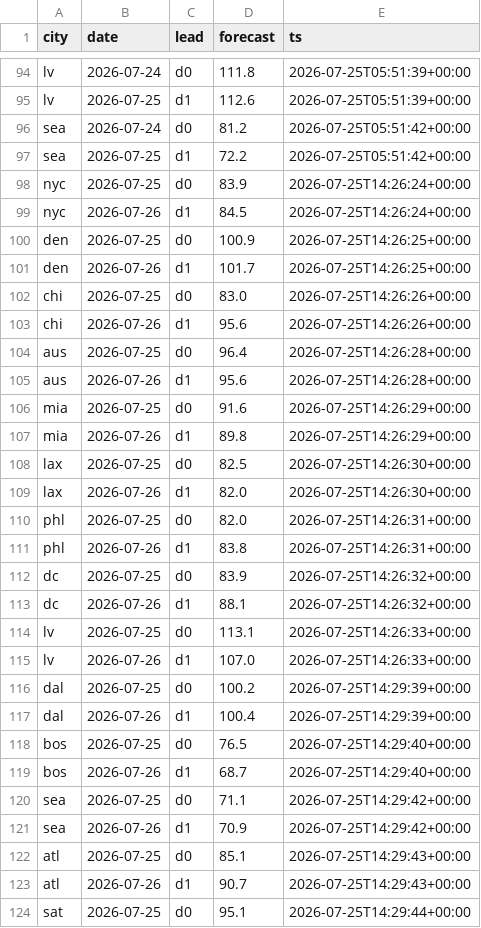
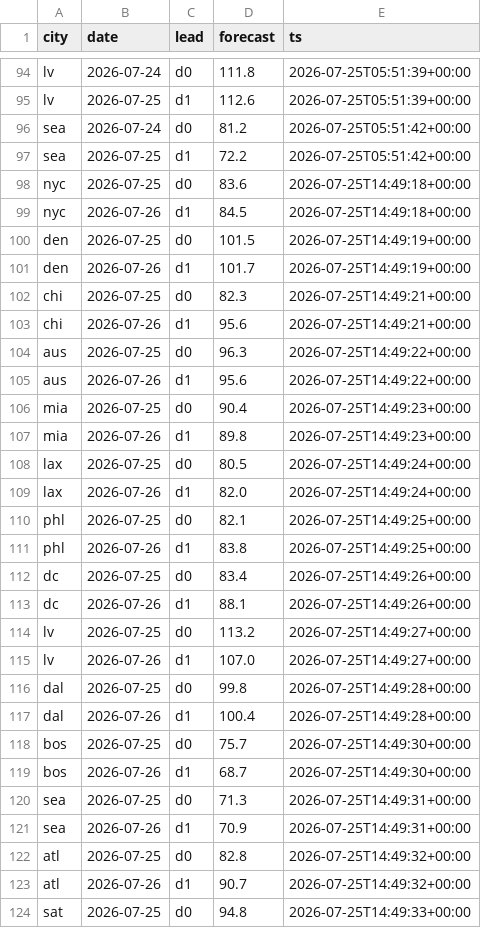
Before and after one commit to akadigari/highball, a CSV file: data/forecast_log.csv, drawn as a sheet; only a part is shown, gaps mark what is left out; the diff covers the shown part only.

```diff
--- a/data/forecast_log.csv
+++ b/data/forecast_log.csv
@@ -97,28 +97,28 @@ sea,2026-07-24,d0,81.2,2026-07-25T05:51:42+00:00
 sea,2026-07-25,d1,72.2,2026-07-25T05:51:42+00:00
-nyc,2026-07-25,d0,83.9,2026-07-25T14:26:24+00:00
-nyc,2026-07-26,d1,84.5,2026-07-25T14:26:24+00:00
-den,2026-07-25,d0,100.9,2026-07-25T14:26:25+00:00
-den,2026-07-26,d1,101.7,2026-07-25T14:26:25+00:00
-chi,2026-07-25,d0,83.0,2026-07-25T14:26:26+00:00
-chi,2026-07-26,d1,95.6,2026-07-25T14:26:26+00:00
-aus,2026-07-25,d0,96.4,2026-07-25T14:26:28+00:00
-aus,2026-07-26,d1,95.6,2026-07-25T14:26:28+00:00
-mia,2026-07-25,d0,91.6,2026-07-25T14:26:29+00:00
-mia,2026-07-26,d1,89.8,2026-07-25T14:26:29+00:00
-lax,2026-07-25,d0,82.5,2026-07-25T14:26:30+00:00
-lax,2026-07-26,d1,82.0,2026-07-25T14:26:30+00:00
-phl,2026-07-25,d0,82.0,2026-07-25T14:26:31+00:00
-phl,2026-07-26,d1,83.8,2026-07-25T14:26:31+00:00
-dc,2026-07-25,d0,83.9,2026-07-25T14:26:32+00:00
-dc,2026-07-26,d1,88.1,2026-07-25T14:26:32+00:00
-lv,2026-07-25,d0,113.1,2026-07-25T14:26:33+00:00
-lv,2026-07-26,d1,107.0,2026-07-25T14:26:33+00:00
-dal,2026-07-25,d0,100.2,2026-07-25T14:29:39+00:00
-dal,2026-07-26,d1,100.4,2026-07-25T14:29:39+00:00
-bos,2026-07-25,d0,76.5,2026-07-25T14:29:40+00:00
-bos,2026-07-26,d1,68.7,2026-07-25T14:29:40+00:00
-sea,2026-07-25,d0,71.1,2026-07-25T14:29:42+00:00
-sea,2026-07-26,d1,70.9,2026-07-25T14:29:42+00:00
-atl,2026-07-25,d0,85.1,2026-07-25T14:29:43+00:00
-atl,2026-07-26,d1,90.7,2026-07-25T14:29:43+00:00
-sat,2026-07-25,d0,95.1,2026-07-25T14:29:44+00:00
+nyc,2026-07-25,d0,83.6,2026-07-25T14:49:18+00:00
+nyc,2026-07-26,d1,84.5,2026-07-25T14:49:18+00:00
+den,2026-07-25,d0,101.5,2026-07-25T14:49:19+00:00
+den,2026-07-26,d1,101.7,2026-07-25T14:49:19+00:00
+chi,2026-07-25,d0,82.3,2026-07-25T14:49:21+00:00
+chi,2026-07-26,d1,95.6,2026-07-25T14:49:21+00:00
+aus,2026-07-25,d0,96.3,2026-07-25T14:49:22+00:00
+aus,2026-07-26,d1,95.6,2026-07-25T14:49:22+00:00
+mia,2026-07-25,d0,90.4,2026-07-25T14:49:23+00:00
+mia,2026-07-26,d1,89.8,2026-07-25T14:49:23+00:00
+lax,2026-07-25,d0,80.5,2026-07-25T14:49:24+00:00
+lax,2026-07-26,d1,82.0,2026-07-25T14:49:24+00:00
+phl,2026-07-25,d0,82.1,2026-07-25T14:49:25+00:00
+phl,2026-07-26,d1,83.8,2026-07-25T14:49:25+00:00
+dc,2026-07-25,d0,83.4,2026-07-25T14:49:26+00:00
+dc,2026-07-26,d1,88.1,2026-07-25T14:49:26+00:00
+lv,2026-07-25,d0,113.2,2026-07-25T14:49:27+00:00
+lv,2026-07-26,d1,107.0,2026-07-25T14:49:27+00:00
+dal,2026-07-25,d0,99.8,2026-07-25T14:49:28+00:00
+dal,2026-07-26,d1,100.4,2026-07-25T14:49:28+00:00
+bos,2026-07-25,d0,75.7,2026-07-25T14:49:30+00:00
+bos,2026-07-26,d1,68.7,2026-07-25T14:49:30+00:00
+sea,2026-07-25,d0,71.3,2026-07-25T14:49:31+00:00
+sea,2026-07-26,d1,70.9,2026-07-25T14:49:31+00:00
+atl,2026-07-25,d0,82.8,2026-07-25T14:49:32+00:00
+atl,2026-07-26,d1,90.7,2026-07-25T14:49:32+00:00
+sat,2026-07-25,d0,94.8,2026-07-25T14:49:33+00:00
```
Also changed, not shown: 7 edited cells elsewhere in this file, 2 other files.
